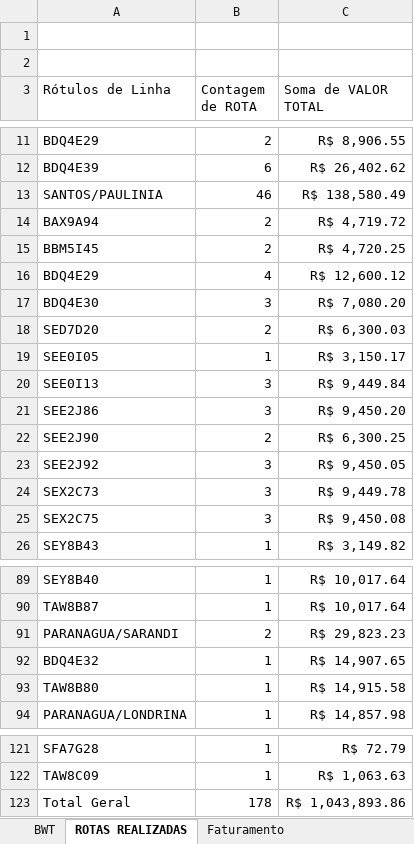
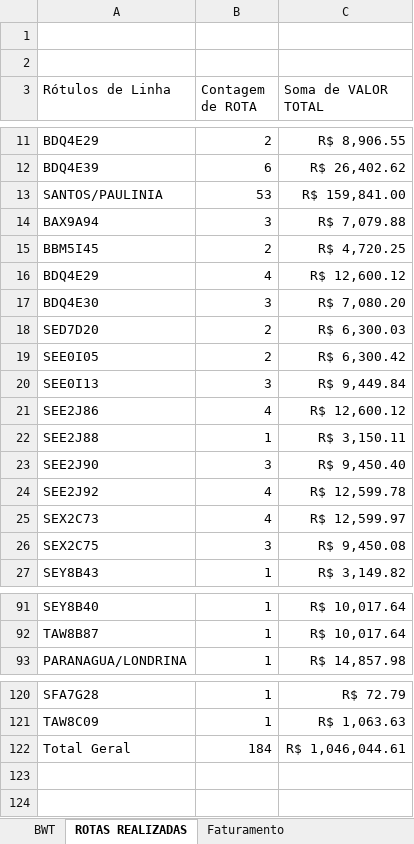
Before and after one commit to nathanbarretosilveira-dev/Dashboard, an Excel workbook: Indicador Comercial 04.2026.xlsx, sheet ROTAS REALIZADAS, drawn as a sheet; only a part is shown, gaps mark what is left out; values as stored, in another font and other column widths than the file's, no borders; removed rows and columns are numbered as before the commit, all else as after; the diff covers the shown part only; the diff names each change by its address in the sheet, - before the commit and + after, or states it on an @@ line.

```diff
--- a/Indicador Comercial 04.2026.xlsx (sheet ROTAS REALIZADAS)
+++ b/Indicador Comercial 04.2026.xlsx (sheet ROTAS REALIZADAS)
-B13 (Contagem de ROTA): 46
+B13 (Contagem de ROTA): 53
-C13 (Soma de VALOR TOTAL): R$ 138,580.49
+C13 (Soma de VALOR TOTAL): R$ 159,841.00
-B14 (Contagem de ROTA): 2
+B14 (Contagem de ROTA): 3
-C14 (Soma de VALOR TOTAL): R$ 4,719.72
+C14 (Soma de VALOR TOTAL): R$ 7,079.88
-B19 (Contagem de ROTA): 1
+B19 (Contagem de ROTA): 2
-C19 (Soma de VALOR TOTAL): R$ 3,150.17
+C19 (Soma de VALOR TOTAL): R$ 6,300.42
-B21 (Contagem de ROTA): 3
+B21 (Contagem de ROTA): 4
-C21 (Soma de VALOR TOTAL): R$ 9,450.20
+C21 (Soma de VALOR TOTAL): R$ 12,600.12
+row 22: SEE2J88 | 1 | R$ 3,150.11
-B23 (Contagem de ROTA): 2
+B23 (Contagem de ROTA): 3
-C23 (Soma de VALOR TOTAL): R$ 6,300.25
+C23 (Soma de VALOR TOTAL): R$ 9,450.40
-B24:B25 (Contagem de ROTA): 3
+B24:B25 (Contagem de ROTA): 4
-C24 (Soma de VALOR TOTAL): R$ 9,450.05
+C24 (Soma de VALOR TOTAL): R$ 12,599.78
-C25 (Soma de VALOR TOTAL): R$ 9,449.78
+C25 (Soma de VALOR TOTAL): R$ 12,599.97
-row 91: PARANAGUA/SARANDI | 2 | R$ 29,823.23
-row 92: BDQ4E32 | 1 | R$ 14,907.65
-row 93: TAW8B80 | 1 | R$ 14,915.58
-B122 (Contagem de ROTA): 178
+B122 (Contagem de ROTA): 184
-C122 (Soma de VALOR TOTAL): R$ 1,043,893.86
+C122 (Soma de VALOR TOTAL): R$ 1,046,044.61
```
Also changed, not shown: 1 added row and 2 edited cells elsewhere in this sheet, sheet Faturamento, sheet Rotas, sheet BWT, sheet Telemetria Sighra, sheet Resumo Meta, formulas that keep their value, hidden cells, charts or pictures, 4 other files.
